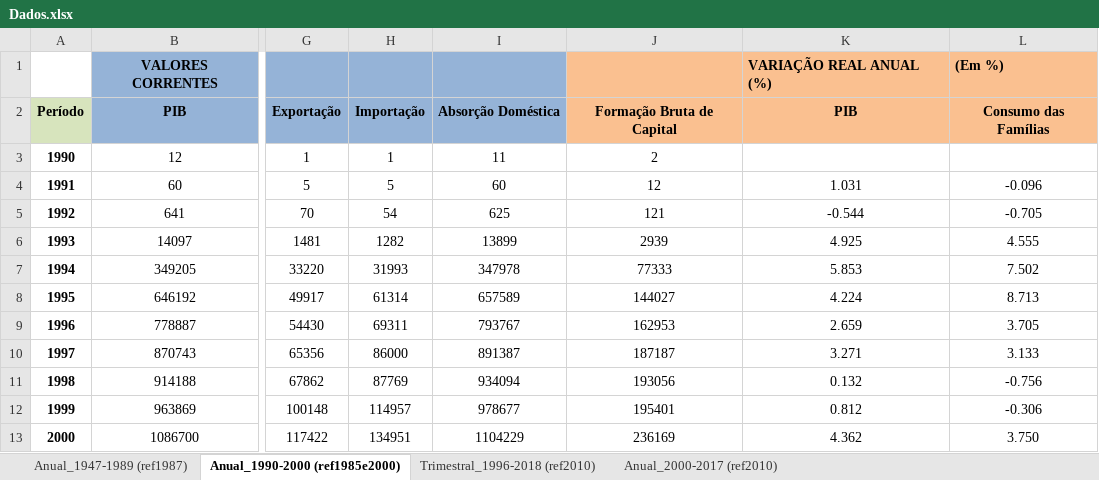
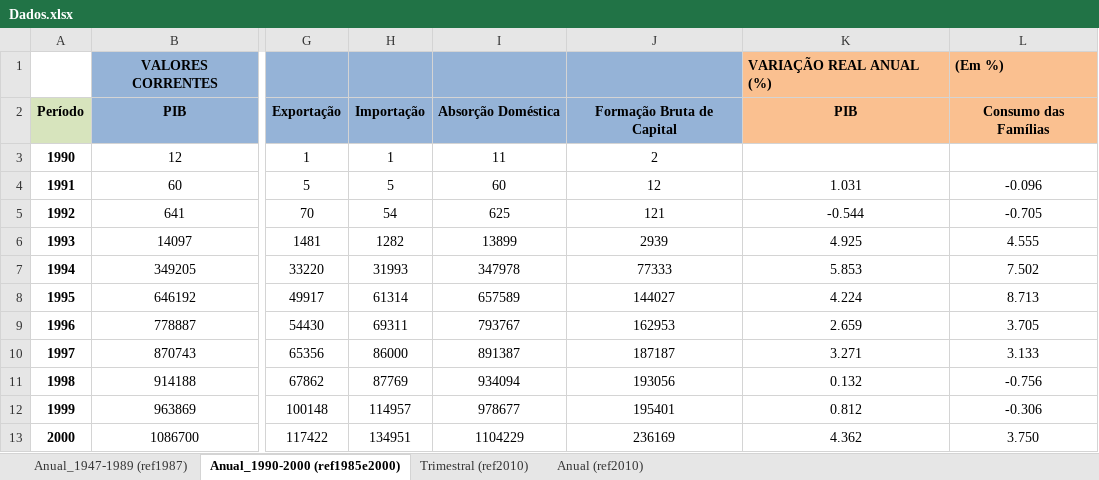
Before and after one commit to felipeferreira1/rentainternabruta, an Excel workbook: Dados.xlsx, sheet Anual_1990-2000 (ref1985e2000), drawn as a sheet; only a part is shown, gaps mark what is left out; values as stored, in another font and other column widths than the file's, no borders; the diff names each change by its address in the sheet, - before the commit and + after, or states it on an @@ line.

```diff
--- a/Dados.xlsx (sheet Anual_1990-2000 (ref1985e2000))
+++ b/Dados.xlsx (sheet Anual_1990-2000 (ref1985e2000))
-sheet tab: Trimestral_1996-2018 (ref2010)
+sheet tab: Trimestral (ref2010)
-sheet tab: Anual_2000-2017 (ref2010)
+sheet tab: Anual (ref2010)
-J1:J2 fill: #FAC090
+J1:J2 fill: #95B3D7
```
Also changed, not shown: sheet Trimestral (ref2010), formulas that keep their value, charts or pictures, 9 other files.
